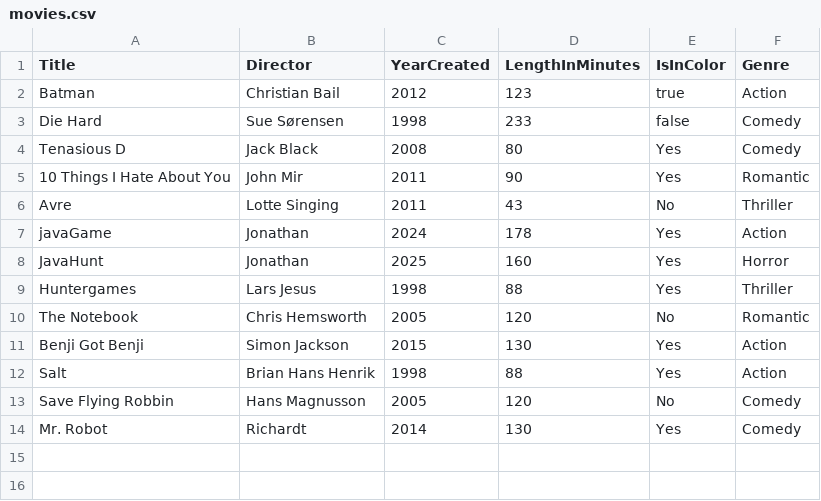
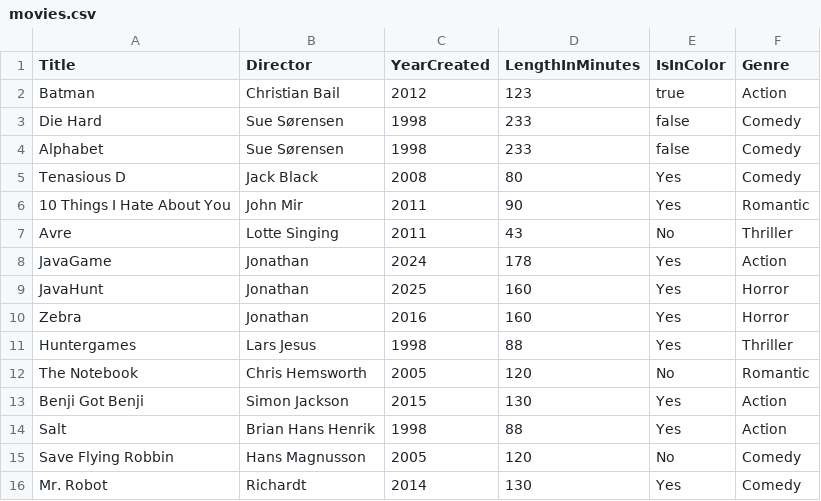
Before and after one commit to jona0001/Filmsamling, a CSV file: movies.csv, drawn as a sheet.

```diff
--- a/movies.csv
+++ b/movies.csv
@@ -3,2 +3,3 @@ Batman,Christian Bail,2012,123,true,Action
 Die Hard,Sue Sørensen,1998,233,false,Comedy
+Alphabet,Sue Sørensen,1998,233,false,Comedy
 Tenasious D,Jack Black,2008,80,Yes,Comedy
@@ -6,4 +7,5 @@ Tenasious D,Jack Black,2008,80,Yes,Comedy
 Avre,Lotte Singing,2011,43,No,Thriller
-javaGame,Jonathan,2024,178,Yes,Action
+JavaGame,Jonathan,2024,178,Yes,Action
 JavaHunt,Jonathan,2025,160,Yes,Horror
+Zebra,Jonathan,2016,160,Yes,Horror
 Huntergames,Lars Jesus,1998,88,Yes,Thriller
```
Also changed, not shown: 4 other files.
